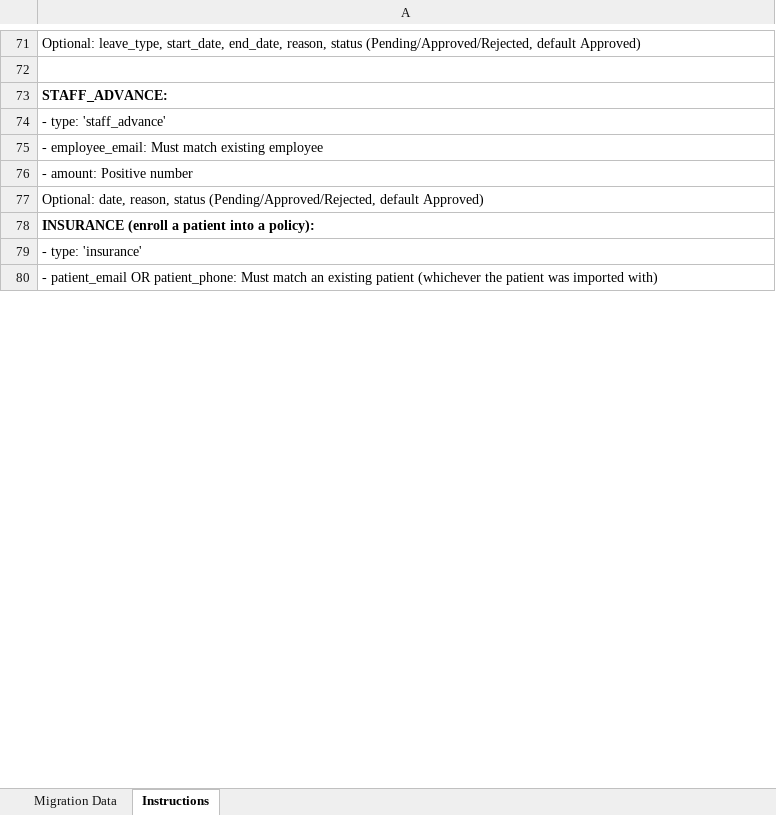
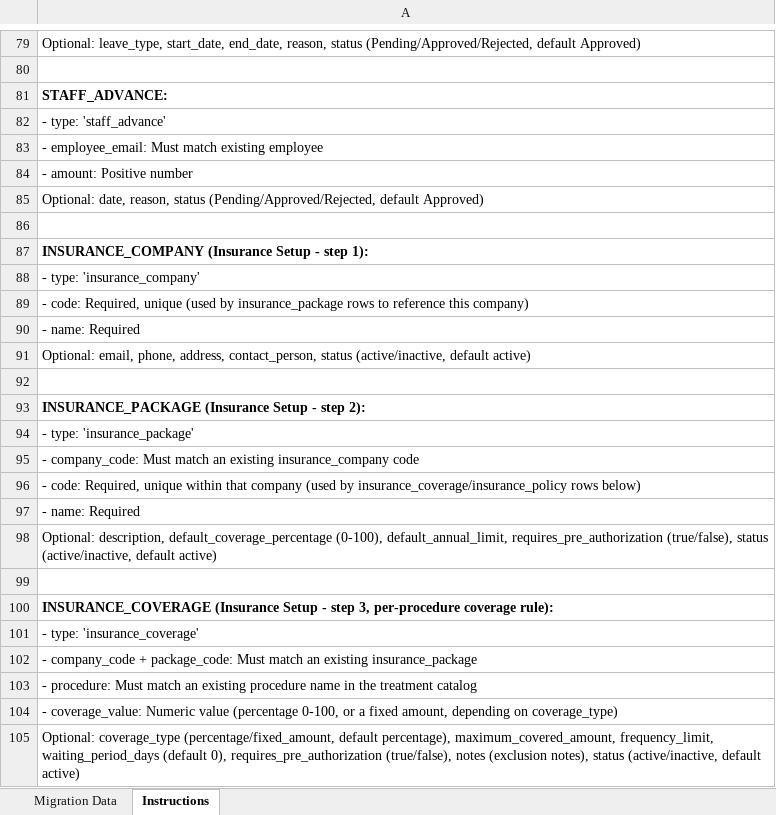
Before and after one commit to ssekimuli/dentichair-multitenant-backend, an Excel workbook: public/templates/combined-migration-template.xlsx, sheet Instructions, drawn as a sheet; only a part is shown, gaps mark what is left out; the shorter side is filled out with more unchanged rows; values as stored, in another font and other column widths than the file's, no borders; the diff covers the shown part only; the diff names each change by its address in the sheet, - before the commit and + after, or states it on an @@ line.

```diff
--- a/public/templates/combined-migration-template.xlsx (sheet Instructions)
+++ b/public/templates/combined-migration-template.xlsx (sheet Instructions)
+row 86: (empty)
+row 87: INSURANCE_COMPANY (Insurance Setup - step 1):
+row 88: - type: 'insurance_company'
+row 89: - code: Required, unique (used by insurance_package rows to reference this company)
+row 90: - name: Required
+row 91: Optional: email, phone, address, contact_person, status (active/inactive, default active)
+row 92: (empty)
+row 93: INSURANCE_PACKAGE (Insurance Setup - step 2):
+row 94: - type: 'insurance_package'
+row 95: - company_code: Must match an existing insurance_company code
+row 96: - code: Required, unique within that company (used by insurance_coverage/insurance_policy rows below)
+row 97: - name: Required
+row 98: Optional: description, default_coverage_percentage (0-100), default_annual_limit, requires_pre_authorization (true/false), status (active/inactive, default active)
+row 99: (empty)
+row 100: INSURANCE_COVERAGE (Insurance Setup - step 3, per-procedure coverage rule):
+row 101: - type: 'insurance_coverage'
+row 102: - company_code + package_code: Must match an existing insurance_package
+row 103: - procedure: Must match an existing procedure name in the treatment catalog
+row 104: - coverage_value: Numeric value (percentage 0-100, or a fixed amount, depending on coverage_type)
+row 105: Optional: coverage_type (percentage/fixed_amount, default percentage), maximum_covered_amount, frequency_limit, waiting_period_days (default 0), requires_pre_authorization (true/false), notes (exclusion notes), status (active/inactive, default active)
```
Also changed, not shown: 26 added rows, 1 removed row and 10 edited cells elsewhere in this sheet, sheet Migration Data, 1 other file.
